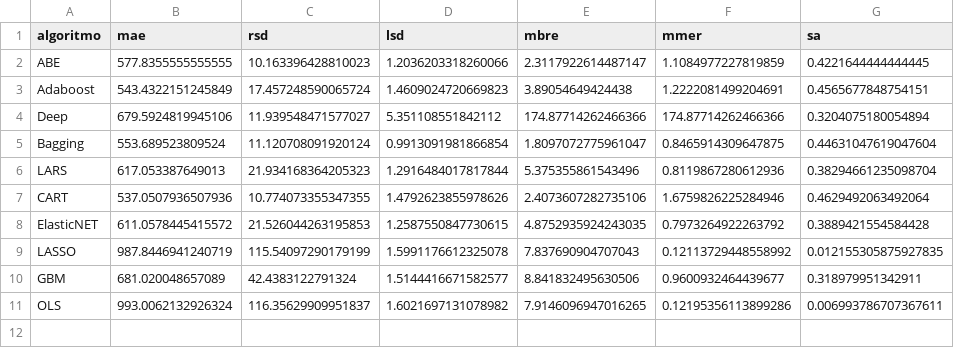
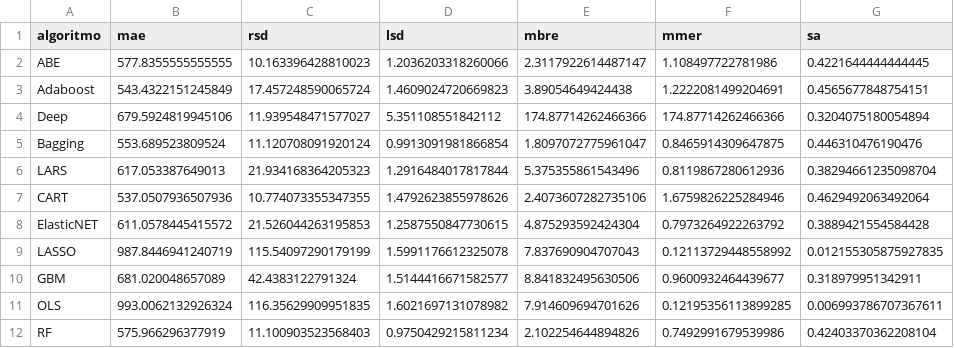
Before and after one commit to albertofernandezs/machine-learning, a CSV file: cocomo81.csv, drawn as a sheet.

Commit message:
actualizacion

```diff
--- a/cocomo81.csv
+++ b/cocomo81.csv
@@ -1,11 +1,12 @@
 algoritmo,mae,rsd,lsd,mbre,mmer,sa
-ABE,577.8355555555555,10.163396428810023,1.2036203318260066,2.3117922614487147,1.1084977227819859,0.4221644444444445
+ABE,577.8355555555555,10.163396428810023,1.2036203318260066,2.3117922614487147,1.108497722781986,0.4221644444444445
 Adaboost,543.4322151245849,17.457248590065724,1.4609024720669823,3.89054649424438,1.2222081499204691,0.4565677848754151
 Deep,679.5924819945106,11.939548471577027,5.351108551842112,174.87714262466366,174.87714262466366,0.3204075180054894
-Bagging,553.689523809524,11.120708091920124,0.9913091981866854,1.8097072775961047,0.8465914309647875,0.44631047619047604
+Bagging,553.689523809524,11.120708091920124,0.9913091981866854,1.8097072775961047,0.8465914309647875,0.446310476190476
 LARS,617.053387649013,21.934168364205323,1.2916484017817844,5.375355861543496,0.8119867280612936,0.38294661235098704
 CART,537.0507936507936,10.774073355347355,1.4792623855978626,2.4073607282735106,1.6759826225284946,0.4629492063492064
-ElasticNET,611.0578445415572,21.526044263195853,1.2587550847730615,4.8752935924243035,0.7973264922263792,0.3889421554584428
+ElasticNET,611.0578445415572,21.526044263195853,1.2587550847730615,4.875293592424304,0.7973264922263792,0.3889421554584428
 LASSO,987.8446941240719,115.54097290179199,1.5991176612325078,7.837690904707043,0.12113729448558992,0.012155305875927835
 GBM,681.020048657089,42.4383122791324,1.5144416671582577,8.841832495630506,0.9600932464439677,0.318979951342911
-OLS,993.0062132926324,116.35629909951837,1.6021697131078982,7.9146096947016265,0.12195356113899286,0.006993786707367611
+OLS,993.0062132926324,116.35629909951835,1.6021697131078982,7.914609694701626,0.12195356113899285,0.006993786707367611
+RF,575.966296377919,11.100903523568403,0.9750429215811234,2.102254644894826,0.7492991679539986,0.42403370362208104
```
